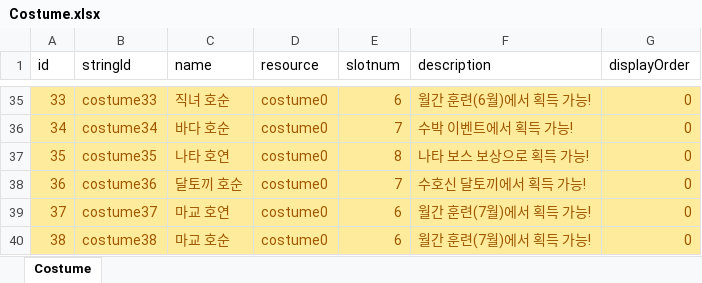
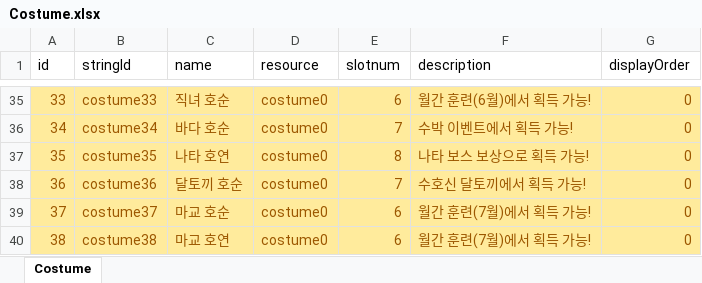
Before and after one commit to luckyzwei/Yosaki, an Excel workbook: Assets/06.Table/Costume.xlsx, sheet Costume, drawn as a sheet; only a part is shown, gaps mark what is left out; values as stored, in another font and other column widths than the file's, no borders; the diff names each change by its address in the sheet, - before the commit and + after, or states it on an @@ line.

```diff
--- a/Assets/06.Table/Costume.xlsx (sheet Costume)
+++ b/Assets/06.Table/Costume.xlsx (sheet Costume)
-C39 (name): 마교 호연
+C39 (name): 마교 호순
-C40 (name): 마교 호순
+C40 (name): 마교 호연
```
Also changed, not shown: 3 other files.
